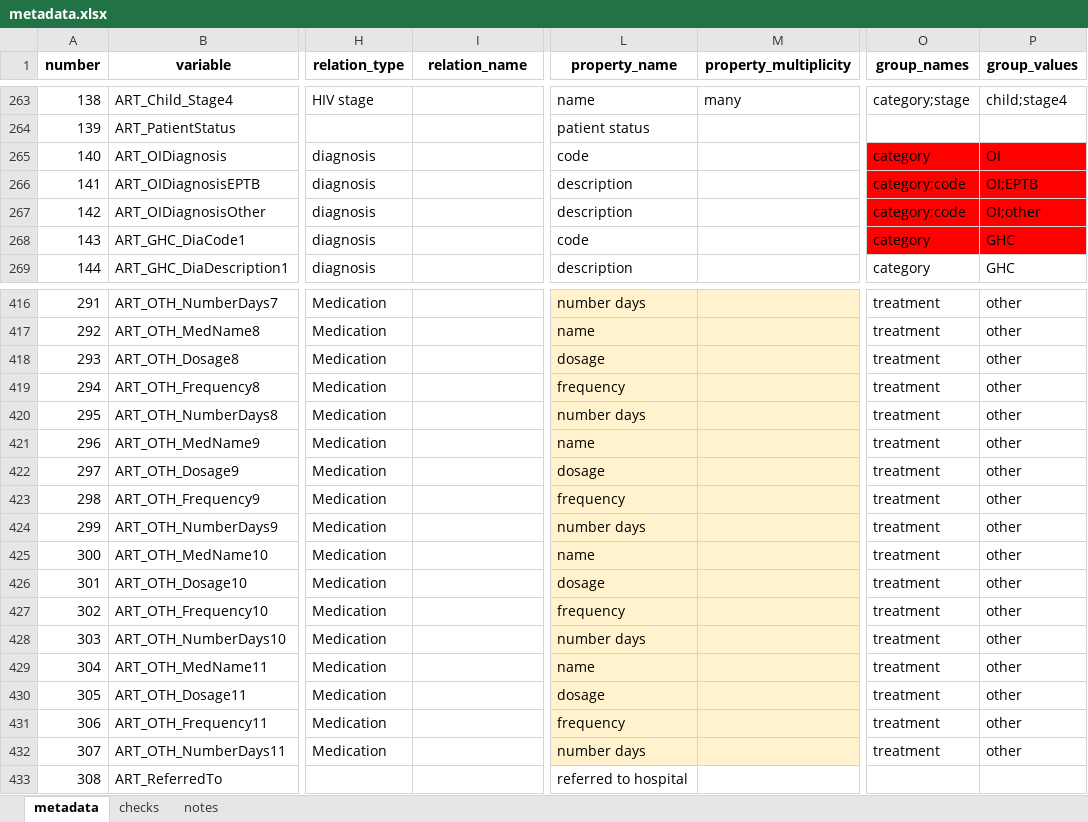
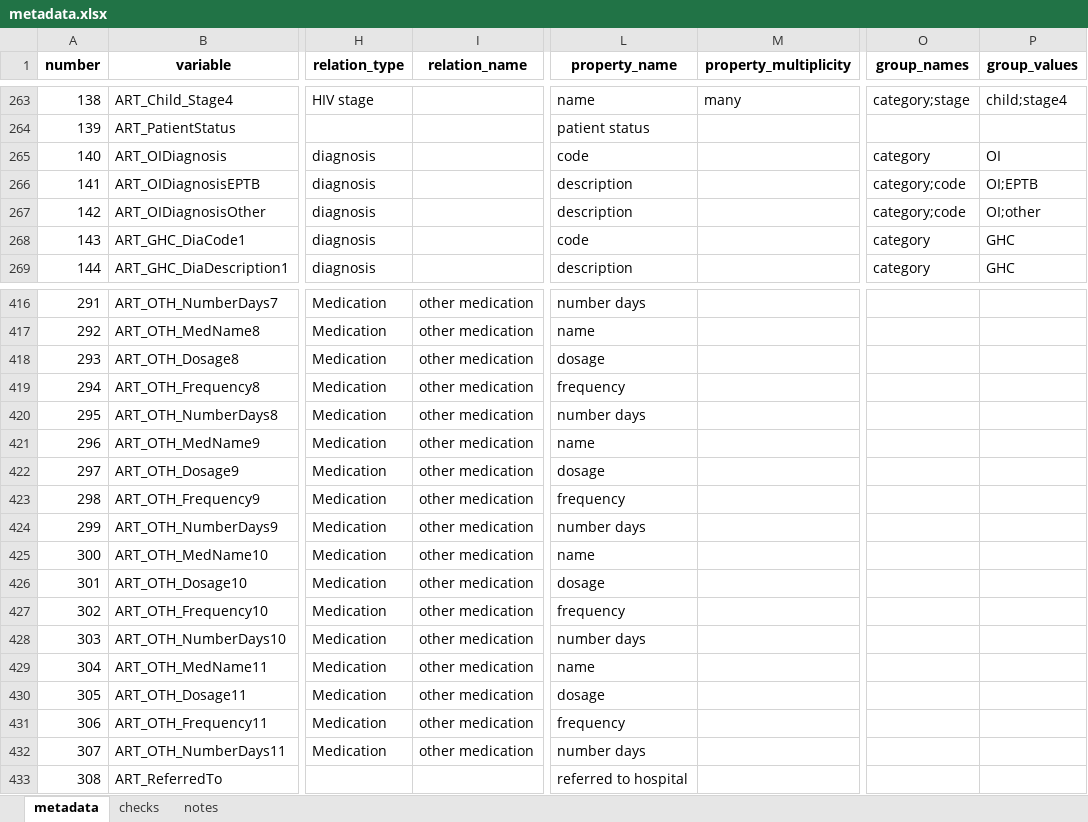
Before and after one commit to platyplus/cerberus, an Excel workbook: importer/metadata.xlsx, sheet metadata, drawn as a sheet; only a part is shown, gaps mark what is left out; values as stored, in another font and other column widths than the file's, no borders; the diff covers the shown part only; the diff names each change by its address in the sheet, - before the commit and + after, or states it on an @@ line.

```diff
--- a/importer/metadata.xlsx (sheet metadata)
+++ b/importer/metadata.xlsx (sheet metadata)
-O265:P268 fill: #FF0000
+O265:P268 fill: none
-I416:I432 (relation_name): (empty)
+I416:I432 (relation_name): other medication
-L416:M432 fill: #FFF2CC
+L416:M432 fill: none
-O416:O432 (group_names): treatment
+O416:O432 (group_names): (empty)
-P416:P432 (group_values): other
+P416:P432 (group_values): (empty)
```
Also changed, not shown: 218 edited cells and cell formats elsewhere in this sheet, formulas that keep their value, 6 other files.
